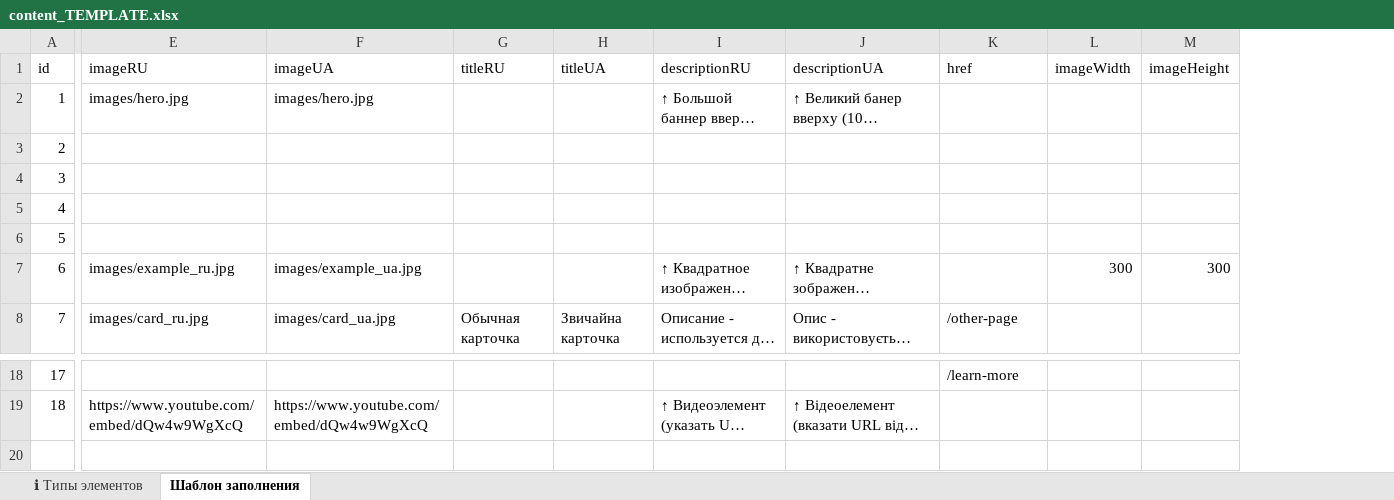
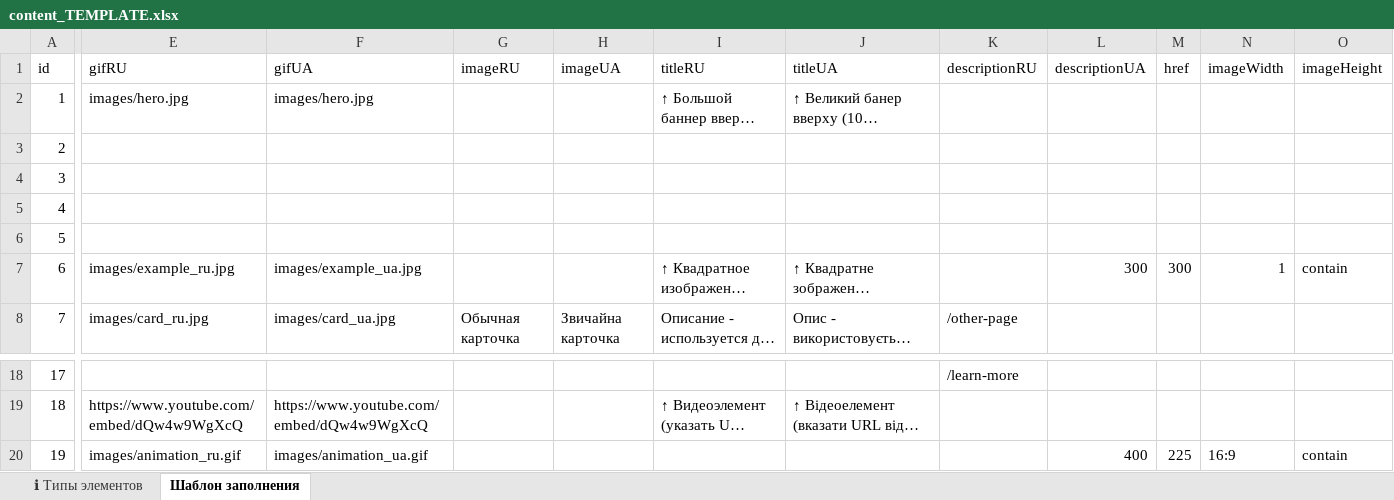
Before and after one commit to EugeneRusinsh1991/namipmu_app, an Excel workbook: src/content/content_TEMPLATE.xlsx, sheet Шаблон заполнения, drawn as a sheet; only a part is shown, gaps mark what is left out; long unchanged cells end in …; values as stored, in another font and other column widths than the file's, no borders; addresses are those after the commit; rows hold the shown columns only; the diff covers the shown part only; the diff names each change by its address in the sheet, - before the commit and + after, or states it on an @@ line.

```diff
--- a/src/content/content_TEMPLATE.xlsx (sheet Шаблон заполнения)
+++ b/src/content/content_TEMPLATE.xlsx (sheet Шаблон заполнения)
+column L (descriptionUA), row 7: 300
+column M (href), row 7: 300
-E1: imageRU
+E1: gifRU
-F1: imageUA
+F1: gifUA
-G1: titleRU
+G1: imageRU
-H1: titleUA
+H1: imageUA
-I1: descriptionRU
+I1: titleRU
-J1: descriptionUA
+J1: titleUA
-K1: href
+K1: descriptionRU
-N7 (imageWidth): 300
+N7 (imageWidth): 1
-O7 (imageHeight): 300
+O7 (imageHeight): contain
+row 20: 19 | images/animation_ru.gif | images/animation_ua.gif |  |  |  |  |  | 400 | 225 | 16:9 | contain
```
Also changed, not shown: 2 edited cells elsewhere in this sheet, sheet ℹ Типы элементов, src/content/content.xlsx, 3 other files.
